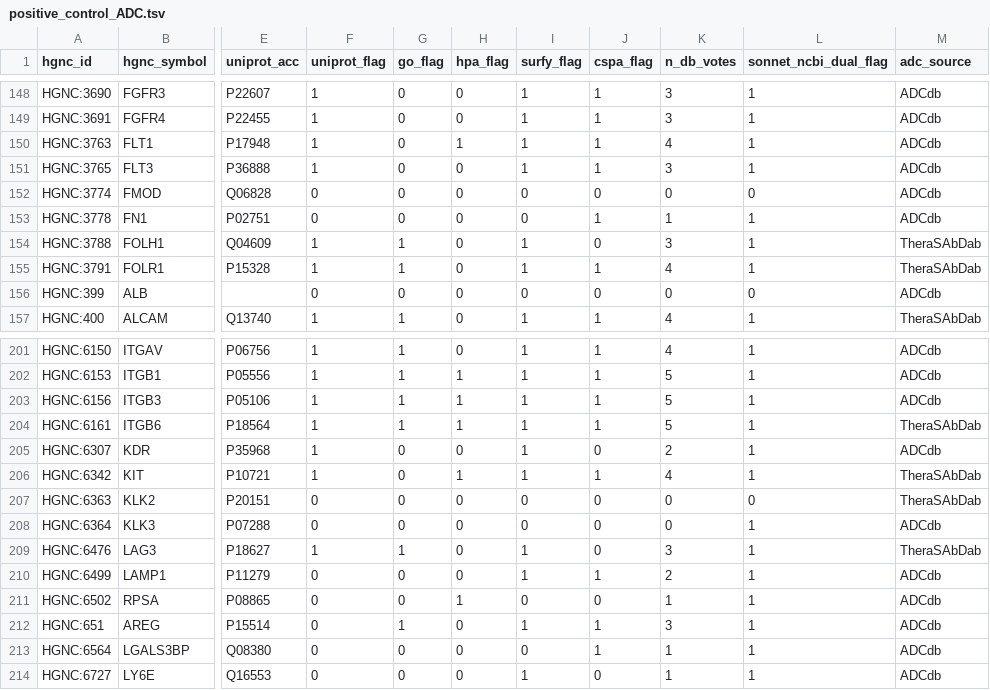
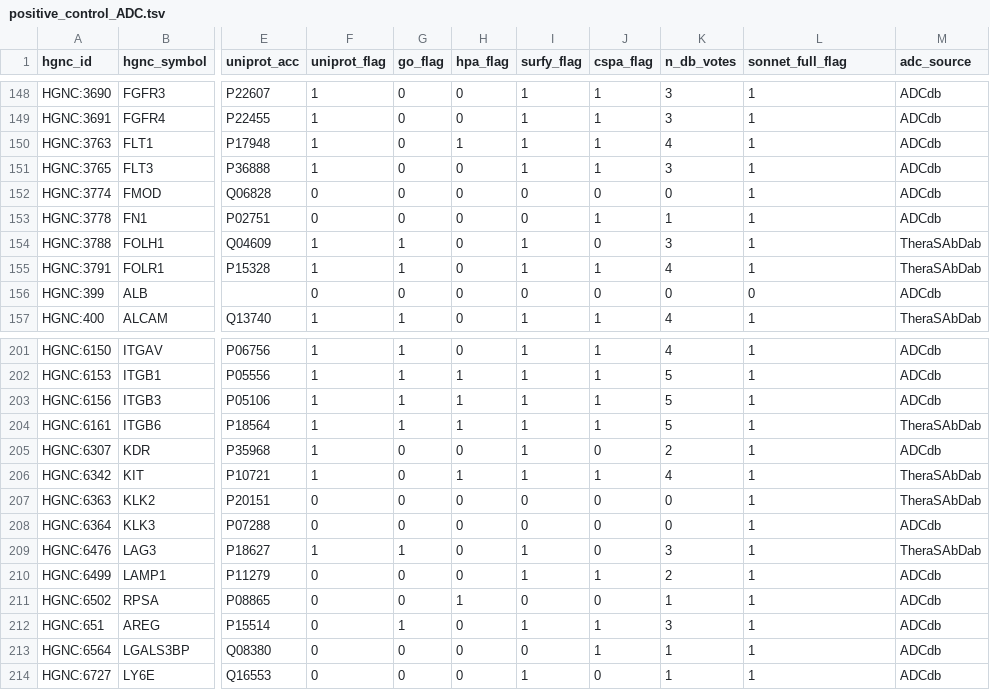
Before and after one commit to Deliverome-Project/accessible-surfaceome, a TSV file: data/processed/positive_controls/positive_control_ADC.tsv, drawn as a sheet; only a part is shown, gaps mark what is left out; the diff names each change by its address in the sheet, - before the commit and + after, or states it on an @@ line.

Commit message:
fix(audit): Sonnet axis = all 3 full-genome runs (incl PubMed) — KLK2 rescue
The positive-control work was excluding `genome_full_sonnet_pubmed_ncbi_v1`
from the Sonnet axis (per the earlier canonical_db_palette memory's "dual
NCBI only" rule). That guidance was inconsistent with how
`scripts/build_candidate_universe_v3.py` builds the universe: v3's
Sonnet inclusion is the union of NCBI v1 ∪ NCBI v2 ∪ PubMed_ncbi_v1.

Effect: KLK2 (a real prostate-cancer surface protein only caught by the
PubMed pass) was systematically excluded from the rescue list while still
appearing in v3 as source='sonnet_only'. Same for FMOD.

This commit:
  - Updates `fetch_sonnet_dual_positive()` to include the PubMed pass
  - Renames column `sonnet_ncbi_dual_flag` → `sonnet_full_flag` in all 3
    TSVs + canonical + gist scripts
  - Updates the canonical_db_palette memory to reflect the corrected rule

New positive-control numbers:

  Set       n     Sonnet     was
  ADC      253   238 (94%)   236 (93%)
  TCE       34    31 (91%)    30 (88%)
  VZ        62    61 (98%)    61 (98%)

ADC Sonnet-only rescues now 9 (was 7):

  + KLK2  (prostate cancer; PubMed-only catch)
  + FMOD  (fibromodulin; PubMed-only catch, ECM)
    STEAP1, STEAP2, KLK3, GSDME, HSPA1A, LRG1, MMP9 (unchanged)

TCE Sonnet-only rescue: KLK2 (was 0).

The topology figure (`topology_coverage_by_source.pdf`) already has the
sonnet_only bar (added in commit 672bebff0 "topology figure gains
sonnet_only column"); no change needed there.

```diff
--- a/data/processed/positive_controls/positive_control_ADC.tsv
+++ b/data/processed/positive_controls/positive_control_ADC.tsv
-L1: sonnet_ncbi_dual_flag
+L1: sonnet_full_flag
-L152 (sonnet_full_flag): 0
+L152 (sonnet_full_flag): 1
-L207 (sonnet_full_flag): 0
+L207 (sonnet_full_flag): 1
```
Also changed, not shown: data/processed/positive_controls/positive_control_TCE.tsv, data/processed/positive_controls/positive_control_VZ.tsv, 8 other files.
